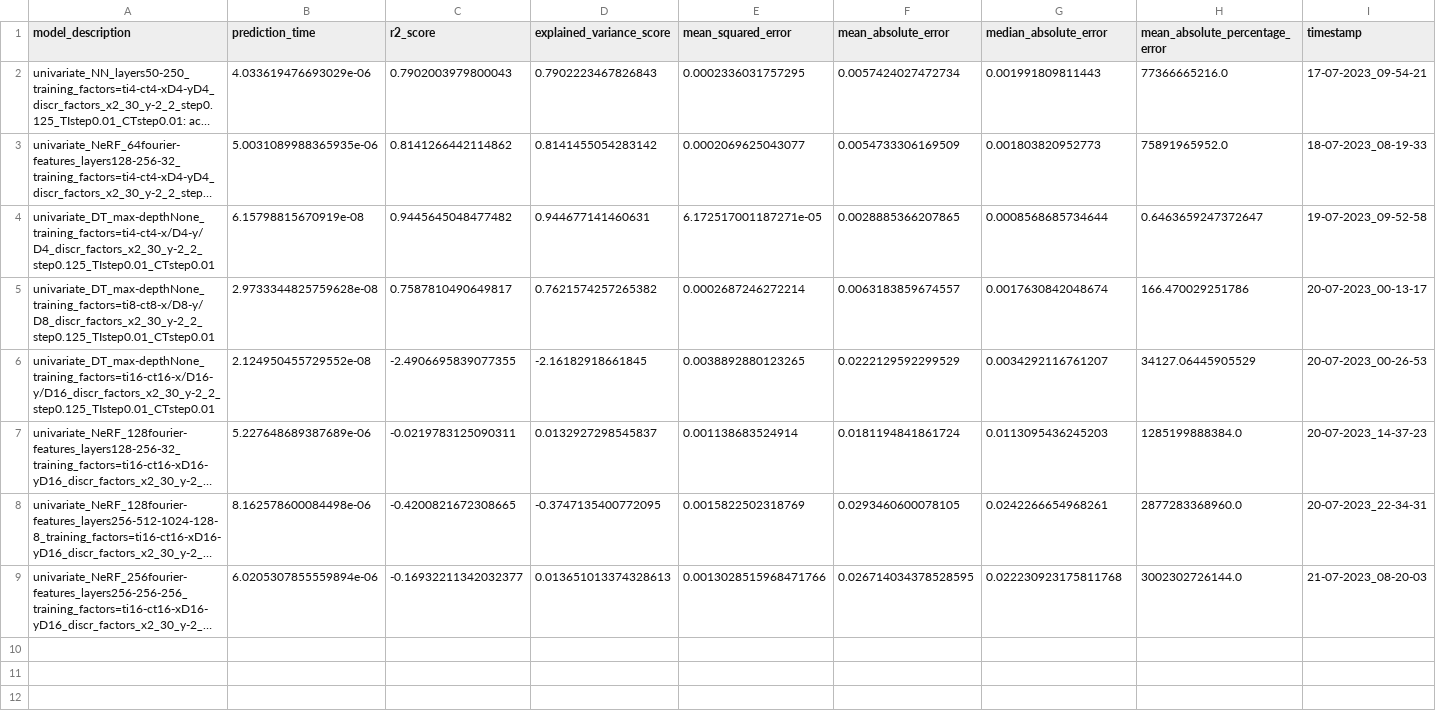
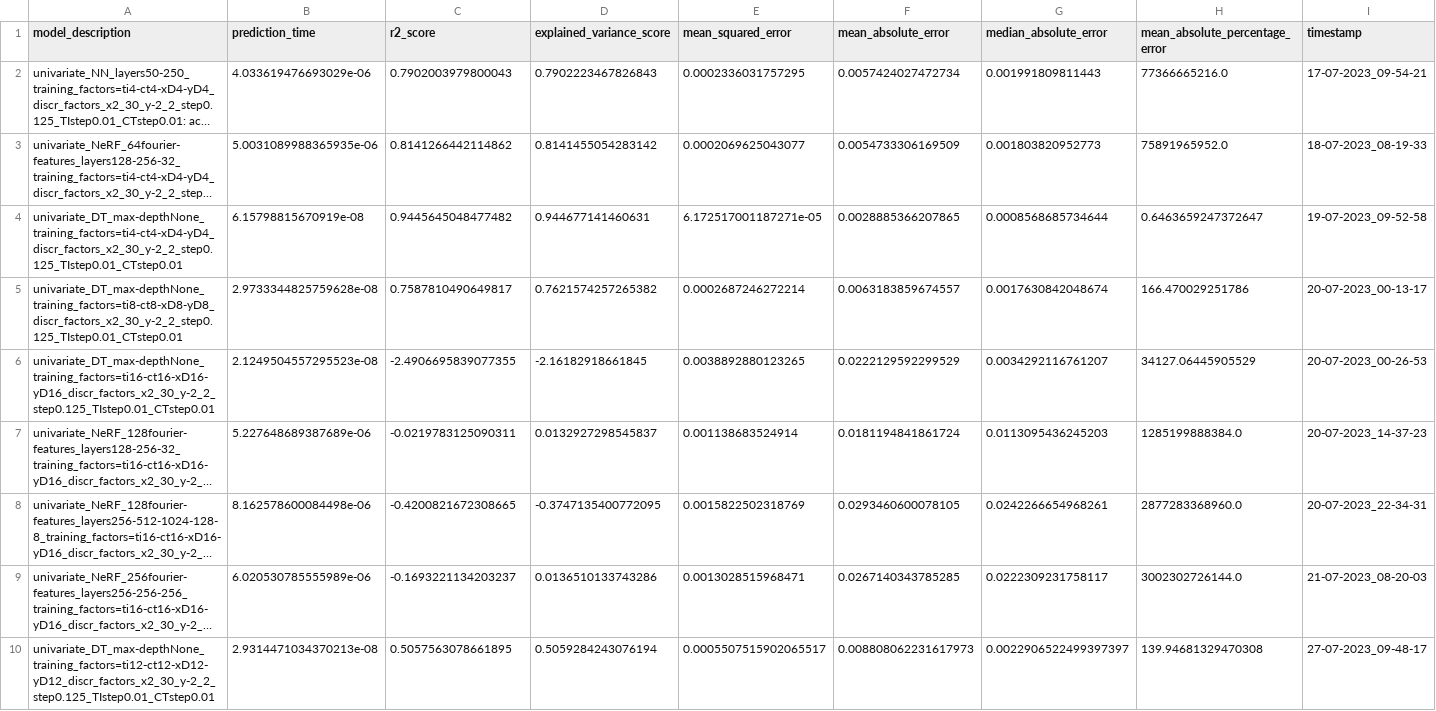
Before and after one commit to NiccoloMorabito/Ainslie-surrogate, a CSV file: metrics/final_results/testset_results_interpolation_coords.csv, drawn as a sheet; only a part is shown; long unchanged cells end in …; rows hold the shown columns only; the diff names each change by its address in the sheet, - before the commit and + after, or states it on an @@ line.

```diff
--- a/metrics/final_results/testset_results_interpolation_coords.csv
+++ b/metrics/final_results/testset_results_interpolation_coords.csv
-A4 (model_description): univariate_DT_max-depthNone_training_factors=ti4-ct4-x/D4-y/D4_discr_factors_x2_30_y-2_2_step0.125_TIstep0.01_CTstep0.01
+A4 (model_description): univariate_DT_max-depthNone_training_factors=ti4-ct4-xD4-yD4_discr_factors_x2_30_y-2_2_step0.125_TIstep0.01_CTstep0.01
-A5 (model_description): univariate_DT_max-depthNone_training_factors=ti8-ct8-x/D8-y/D8_discr_factors_x2_30_y-2_2_step0.125_TIstep0.01_CTstep0.01
+A5 (model_description): univariate_DT_max-depthNone_training_factors=ti8-ct8-xD8-yD8_discr_factors_x2_30_y-2_2_step0.125_TIstep0.01_CTstep0.01
-A6 (model_description): univariate_DT_max-depthNone_training_factors=ti16-ct16-x/D16-y/D16_discr_factors_x2_30_y-2_2_step0.125_TIstep0.01_CTstep0.01
+A6 (model_description): univariate_DT_max-depthNone_training_factors=ti16-ct16-xD16-yD16_discr_factors_x2_30_y-2_2_step0.125_TIstep0.01_CTstep0.01
-B6 (prediction_time): 2.124950455729552e-08
+B6 (prediction_time): 2.1249504557295523e-08
-B9 (prediction_time): 6.0205307855559894e-06
+B9 (prediction_time): 6.020530785555989e-06
-C9 (r2_score): -0.16932211342032377
+C9 (r2_score): -0.1693221134203237
-D9 (explained_variance_score): 0.013651013374328613
+D9 (explained_variance_score): 0.0136510133743286
-E9 (mean_squared_error): 0.0013028515968471766
+E9 (mean_squared_error): 0.0013028515968471
-F9 (mean_absolute_error): 0.026714034378528595
+F9 (mean_absolute_error): 0.0267140343785285
-G9 (median_absolute_error): 0.022230923175811768
+G9 (median_absolute_error): 0.0222309231758117
+row 10: univariate_DT_max-depthNone_training_factors=ti12-ct12-xD12-yD12_discr_factors_x2_30_y-2_2_step0.125_TIstep0.01_CTstep0.01 | 2.9314471034370213e-08 | 0.5057563078661895 | 0.5059284243076194 | 0.0005507515902065517 | 0.008808062231617973 | 0.0022906522499397397 | 139.94681329470308 | 27-07-2023_09-48-17
```
Also changed, not shown: metrics/final_results/testset_results_interpolation.csv, metrics/final_results/trainset_results_interpolation.csv, 1 other file.
